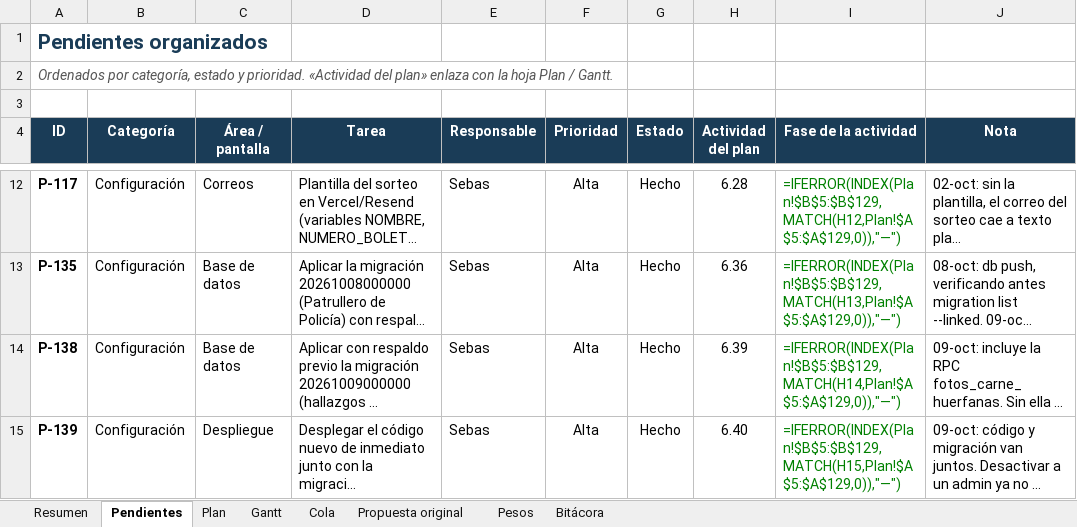
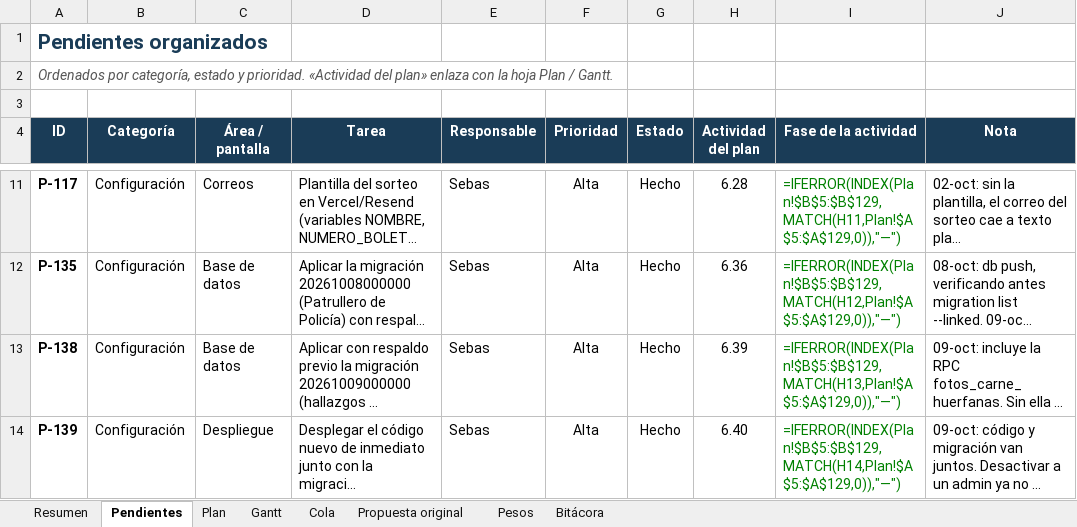
Before and after one commit to GreenAllianceCoo/PagGreenAlliance, an Excel workbook: docs/avances/Avances_Green_Alliance.xlsx, sheet Pendientes, drawn as a sheet; only a part is shown, gaps mark what is left out; long unchanged cells end in …; values as stored, in another font and other column widths than the file's, no borders; formulas without a stored value are shown as written; conditional formats not drawn; addresses are those after the commit; the diff covers the shown part only; the diff names each change by its address in the sheet, - before the commit and + after, or states it on an @@ line.

```diff
--- a/docs/avances/Avances_Green_Alliance.xlsx (sheet Pendientes)
+++ b/docs/avances/Avances_Green_Alliance.xlsx (sheet Pendientes)
-I11 (Fase de la actividad): =IFERROR(INDEX(Plan!$B$5:$B$129,MATCH(H12,Plan!$A$5:$A$129,0)),"—")
+I11 (Fase de la actividad): =IFERROR(INDEX(Plan!$B$5:$B$129,MATCH(H11,Plan!$A$5:$A$129,0)),"—")
-I12 (Fase de la actividad): =IFERROR(INDEX(Plan!$B$5:$B$129,MATCH(H13,Plan!$A$5:$A$129,0)),"—")
+I12 (Fase de la actividad): =IFERROR(INDEX(Plan!$B$5:$B$129,MATCH(H12,Plan!$A$5:$A$129,0)),"—")
-I13 (Fase de la actividad): =IFERROR(INDEX(Plan!$B$5:$B$129,MATCH(H14,Plan!$A$5:$A$129,0)),"—")
+I13 (Fase de la actividad): =IFERROR(INDEX(Plan!$B$5:$B$129,MATCH(H13,Plan!$A$5:$A$129,0)),"—")
-I14 (Fase de la actividad): =IFERROR(INDEX(Plan!$B$5:$B$129,MATCH(H15,Plan!$A$5:$A$129,0)),"—")
+I14 (Fase de la actividad): =IFERROR(INDEX(Plan!$B$5:$B$129,MATCH(H14,Plan!$A$5:$A$129,0)),"—")
```
Also changed, not shown: 1 added row, 1 removed row and 9 edited cells elsewhere in this sheet, sheet Cola, sheet Plan, sheet Bitácora, sheet Resumen, 2 other files.
